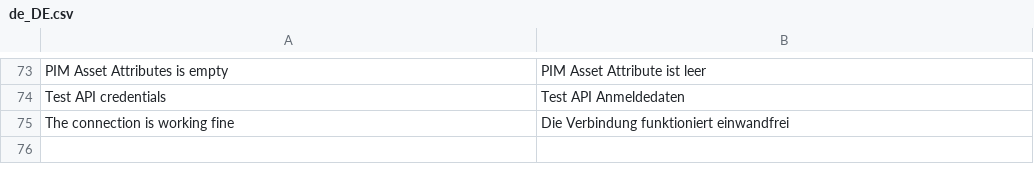
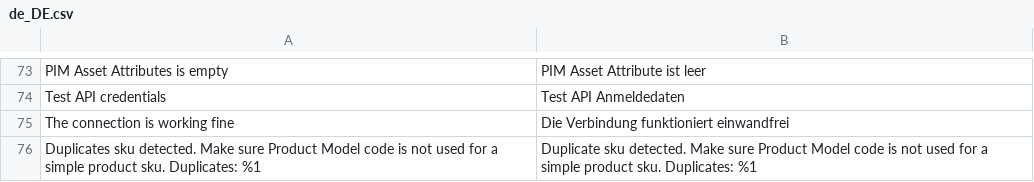
Before and after one commit to wgriffiths/PIMGento-2-API, a CSV file: i18n/de_DE.csv, drawn as a sheet; only a part is shown, gaps mark what is left out; the diff names each change by its address in the sheet, - before the commit and + after, or states it on an @@ line.

```diff
--- a/i18n/de_DE.csv
+++ b/i18n/de_DE.csv
+row 76: Duplicates sku detected. Make sure Product Model code is not used for a simple product sku. Duplicates: %1 | Duplicate sku detected. Make sure Product Model code is not used for a simple product sku. Duplicates: %1
```
Also changed, not shown: i18n/en_US.csv, i18n/fr_FR.csv, 1 other file.
